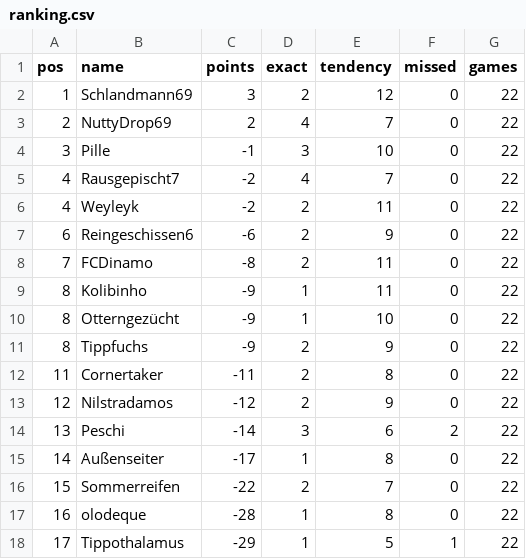
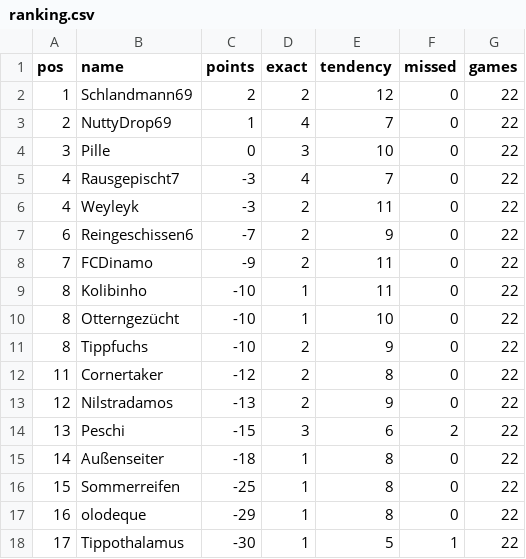
Before and after one commit to senickel/mexiko26-wertung, a CSV file: ranking.csv, drawn as a sheet.

Commit message:
update ranking

```diff
--- a/ranking.csv
+++ b/ranking.csv
@@ -1,18 +1,18 @@
 pos,name,points,exact,tendency,missed,games
-1,Schlandmann69,3,2,12,0,22
-2,NuttyDrop69,2,4,7,0,22
-3,Pille,-1,3,10,0,22
-4,Rausgepischt7,-2,4,7,0,22
-4,Weyleyk,-2,2,11,0,22
-6,Reingeschissen6,-6,2,9,0,22
-7,FCDinamo,-8,2,11,0,22
-8,Kolibinho,-9,1,11,0,22
-8,Otterngezücht,-9,1,10,0,22
-8,Tippfuchs,-9,2,9,0,22
-11,Cornertaker,-11,2,8,0,22
-12,Nilstradamos,-12,2,9,0,22
-13,Peschi,-14,3,6,2,22
-14,Außenseiter,-17,1,8,0,22
-15,Sommerreifen,-22,2,7,0,22
-16,olodeque,-28,1,8,0,22
-17,Tippothalamus,-29,1,5,1,22
+1,Schlandmann69,2,2,12,0,22
+2,NuttyDrop69,1,4,7,0,22
+3,Pille,0,3,10,0,22
+4,Rausgepischt7,-3,4,7,0,22
+4,Weyleyk,-3,2,11,0,22
+6,Reingeschissen6,-7,2,9,0,22
+7,FCDinamo,-9,2,11,0,22
+8,Kolibinho,-10,1,11,0,22
+8,Otterngezücht,-10,1,10,0,22
+8,Tippfuchs,-10,2,9,0,22
+11,Cornertaker,-12,2,8,0,22
+12,Nilstradamos,-13,2,9,0,22
+13,Peschi,-15,3,6,2,22
+14,Außenseiter,-18,1,8,0,22
+15,Sommerreifen,-25,1,8,0,22
+16,olodeque,-29,1,8,0,22
+17,Tippothalamus,-30,1,5,1,22
```
Also changed, not shown: 18 other files.
